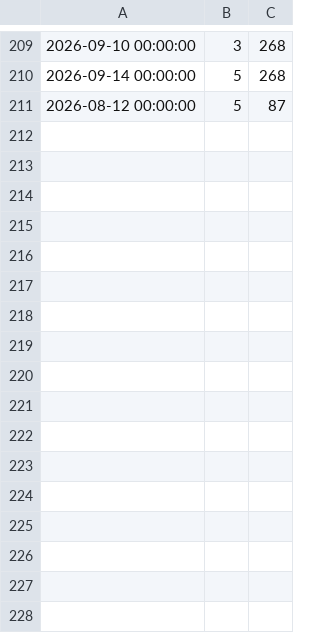
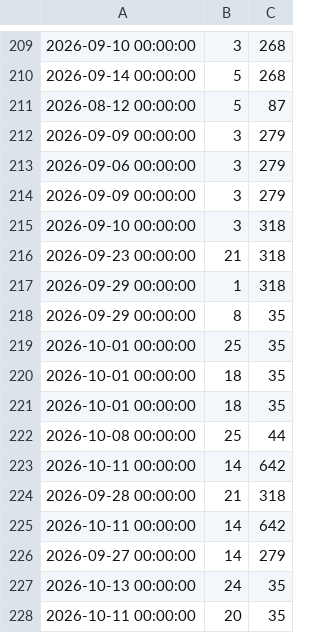
Before and after one commit to bramhulman/DreamPos-WebReport_Inventory_type12Jun2024, a CSV file: DreamPos-WebReport/Err.csv, drawn as a sheet; only a part is shown, gaps mark what is left out; the diff names each change by its address in the sheet, - before the commit and + after, or states it on an @@ line.

```diff
--- a/DreamPos-WebReport/Err.csv
+++ b/DreamPos-WebReport/Err.csv
+row 212: 2026-09-09 00:00:00 | 3 | 279
+row 213: 2026-09-06 00:00:00 | 3 | 279
+row 214: 2026-09-09 00:00:00 | 3 | 279
+row 215: 2026-09-10 00:00:00 | 3 | 318
+row 216: 2026-09-23 00:00:00 | 21 | 318
+row 217: 2026-09-29 00:00:00 | 1 | 318
+row 218: 2026-09-29 00:00:00 | 8 | 35
+row 219: 2026-10-01 00:00:00 | 25 | 35
+row 220: 2026-10-01 00:00:00 | 18 | 35
+row 221: 2026-10-01 00:00:00 | 18 | 35
+row 222: 2026-10-08 00:00:00 | 25 | 44
+row 223: 2026-10-11 00:00:00 | 14 | 642
+row 224: 2026-09-28 00:00:00 | 21 | 318
+row 225: 2026-10-11 00:00:00 | 14 | 642
+row 226: 2026-09-27 00:00:00 | 14 | 279
+row 227: 2026-10-13 00:00:00 | 24 | 35
+row 228: 2026-10-11 00:00:00 | 20 | 35
```
Also changed, not shown: 12 other files.
